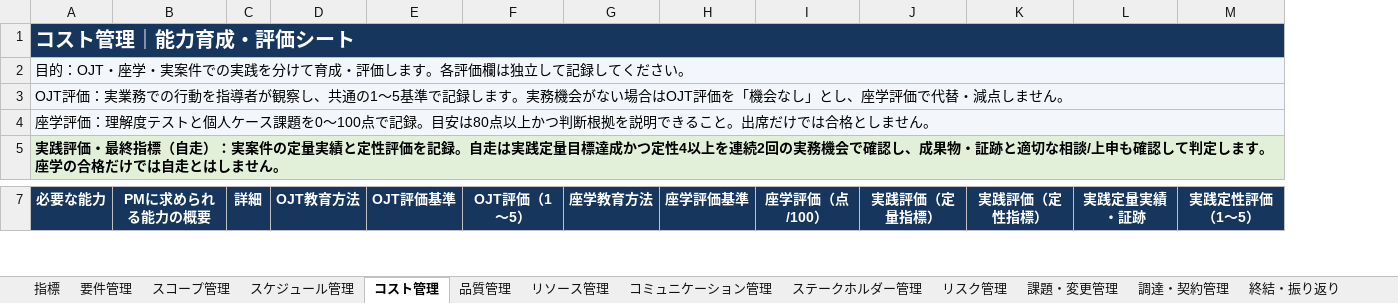
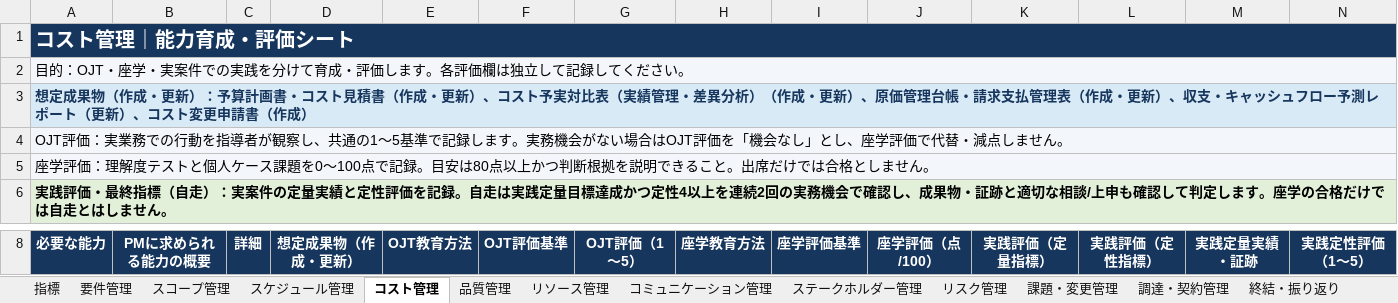
Before and after one commit to shusuke-lifebook/pm-org-dev-handbook, an Excel workbook: manager/training/PM_指標.xlsx, sheet コスト管理, drawn as a sheet; only a part is shown, gaps mark what is left out; values as stored, in another font and other column widths than the file's, no borders; addresses are those after the commit; rows hold the shown columns only; the diff covers the shown part only; the diff names each change by its address in the sheet, - before the commit and + after, or states it on an @@ line.

```diff
--- a/manager/training/PM_指標.xlsx (sheet コスト管理)
+++ b/manager/training/PM_指標.xlsx (sheet コスト管理)
+column D (想定成果物（作成・更新）), empty
-B1:C1 fill: none
+B1:C1 fill: #17365D
-E1:N1 fill: none
+E1:N1 fill: #17365D
-B2:C2 fill: none
+B2:C2 fill: #F3F6FA
-E2:N2 fill: none
+E2:N2 fill: #F3F6FA
+row 3: 想定成果物（作成・更新）：予算計画書・コスト見積書（作成・更新）、コスト予実対比表（実績管理・差異分析）（作成・更新）、原価管理台帳・請求支払管理表（作成・更新）、収支・キャッシュフロー予測レポート（更新）、コスト変更申請書（作成）
-B4:C5 fill: none
+B4:C5 fill: #F3F6FA
-E4:N5 fill: none
+E4:N5 fill: #F3F6FA
-B6:C6 fill: none
+B6:C6 fill: #E2F0D9
-E6:N6 fill: none
+E6:N6 fill: #E2F0D9
```
Also changed, not shown: 12 edited cells and cell formats elsewhere in this sheet, sheet 指標, sheet 要件管理, sheet 課題・変更管理, sheet スコープ管理, sheet 品質管理, sheet リスク管理, 6 more sheets, 2 other files.
